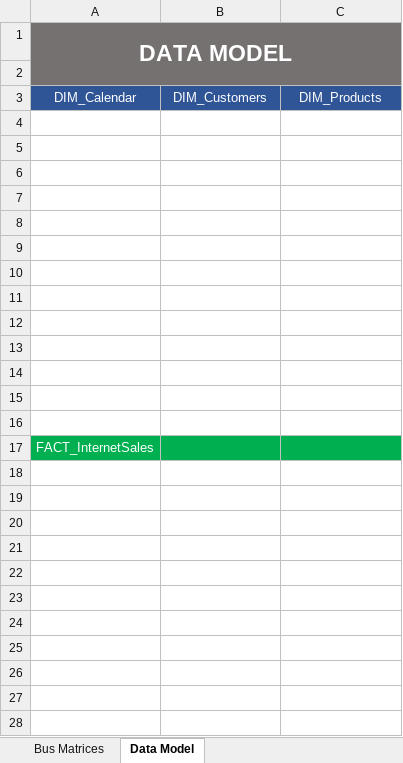
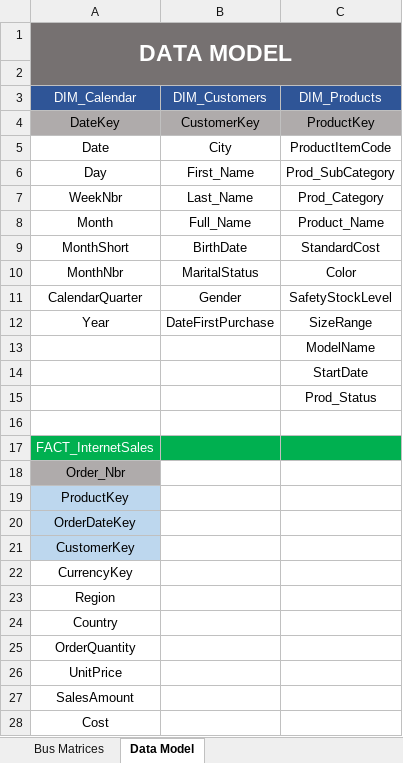
Before and after one commit to takyannick/Data_Analysis, an Excel workbook: 002-Ali AdventureWorks/Business Request & Planning/KPI's and DB Model.xlsx, sheet Data Model, drawn as a sheet; values as stored, in another font and other column widths than the file's, no borders; the diff names each change by its address in the sheet, - before the commit and + after, or states it on an @@ line.

Commit message:
updating de data model draft with keys and updating the queries and datas of the 4 tables

```diff
--- a/002-Ali AdventureWorks/Business Request & Planning/KPI's and DB Model.xlsx (sheet Data Model)
+++ b/002-Ali AdventureWorks/Business Request & Planning/KPI's and DB Model.xlsx (sheet Data Model)
-row 4: (empty)
+row 4: DateKey | CustomerKey | ProductKey
-A4:C4 fill: none
+A4:C4 fill: #AFABAB
-row 5: (empty)
+row 5: Date | City | ProductItemCode
-row 6: (empty)
+row 6: Day | First_Name | Prod_SubCategory
-row 7: (empty)
+row 7: WeekNbr | Last_Name | Prod_Category
-row 8: (empty)
+row 8: Month | Full_Name | Product_Name
-row 9: (empty)
+row 9: MonthShort | BirthDate | StandardCost
-row 10: (empty)
+row 10: MonthNbr | MaritalStatus | Color
-row 11: (empty)
+row 11: CalendarQuarter | Gender | SafetyStockLevel
-row 12: (empty)
+row 12: Year | DateFirstPurchase | SizeRange
-C13: (empty)
+C13: ModelName
-C14: (empty)
+C14: StartDate
-C15: (empty)
+C15: Prod_Status
+row 18: Order_Nbr
+row 19: ProductKey
+row 20: OrderDateKey
+row 21: CustomerKey
+row 22: CurrencyKey
+row 23: Region
+row 24: Country
+row 25: OrderQuantity
+row 26: UnitPrice
+row 27: SalesAmount
+row 28: Cost
```
Also changed, not shown: 4 other files.
